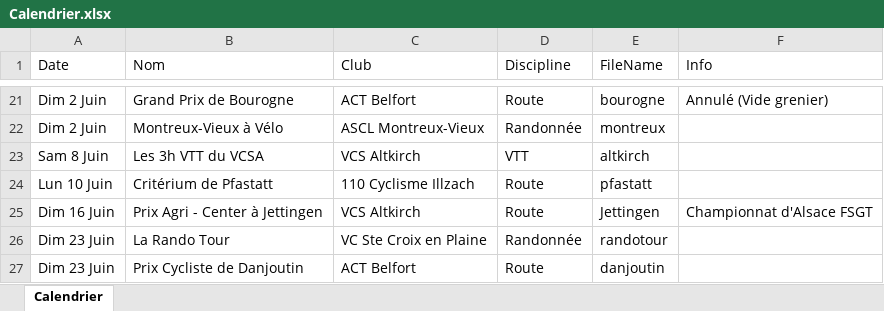
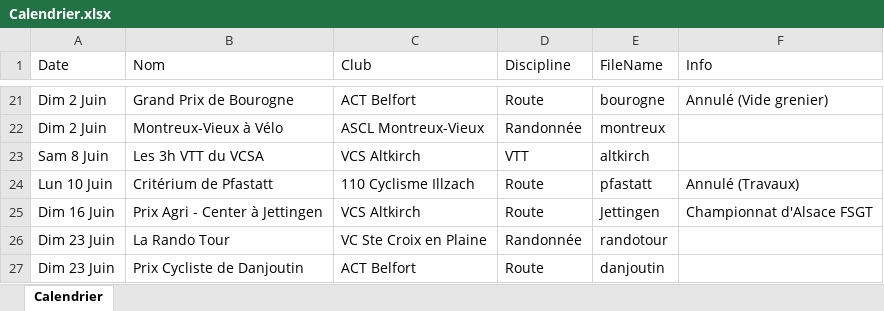
Before and after one commit to FlorianKohler/68-FSGT-Cyclisme-Alsace, an Excel workbook: Calendrier.xlsx, sheet Calendrier, drawn as a sheet; only a part is shown, gaps mark what is left out; values as stored, in another font and other column widths than the file's, no borders; the diff names each change by its address in the sheet, - before the commit and + after, or states it on an @@ line.

```diff
--- a/Calendrier.xlsx (sheet Calendrier)
+++ b/Calendrier.xlsx (sheet Calendrier)
-F24 (Info): (empty)
+F24 (Info): Annulé (Travaux)
```
Also changed, not shown: 3 other files.
